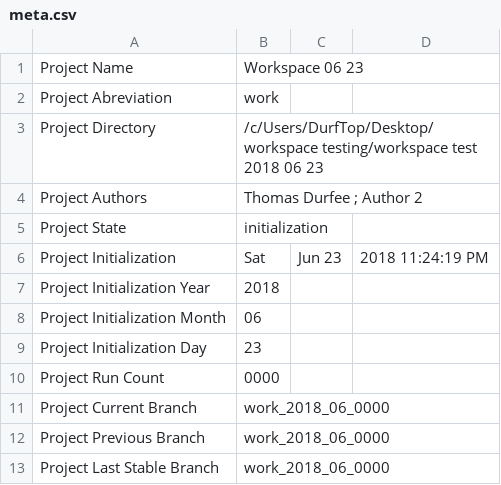
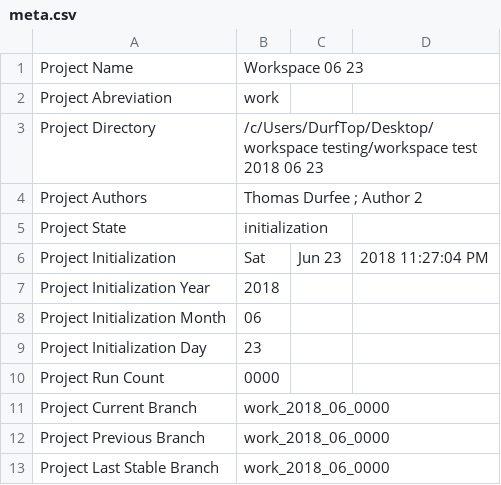
Before and after one commit to thodurfee/test20180623, a CSV file: E Setup and Support Code/meta.csv, drawn as a sheet.

```diff
--- a/E Setup and Support Code/meta.csv
+++ b/E Setup and Support Code/meta.csv
@@ -5,3 +5,3 @@ Project Authors,Thomas Durfee ; Author 2
 Project State,initialization
-Project Initialization , Sat, Jun 23, 2018 11:24:19 PM
+Project Initialization , Sat, Jun 23, 2018 11:27:04 PM
 Project Initialization Year , 2018
```
Also changed, not shown: 4 other files.
